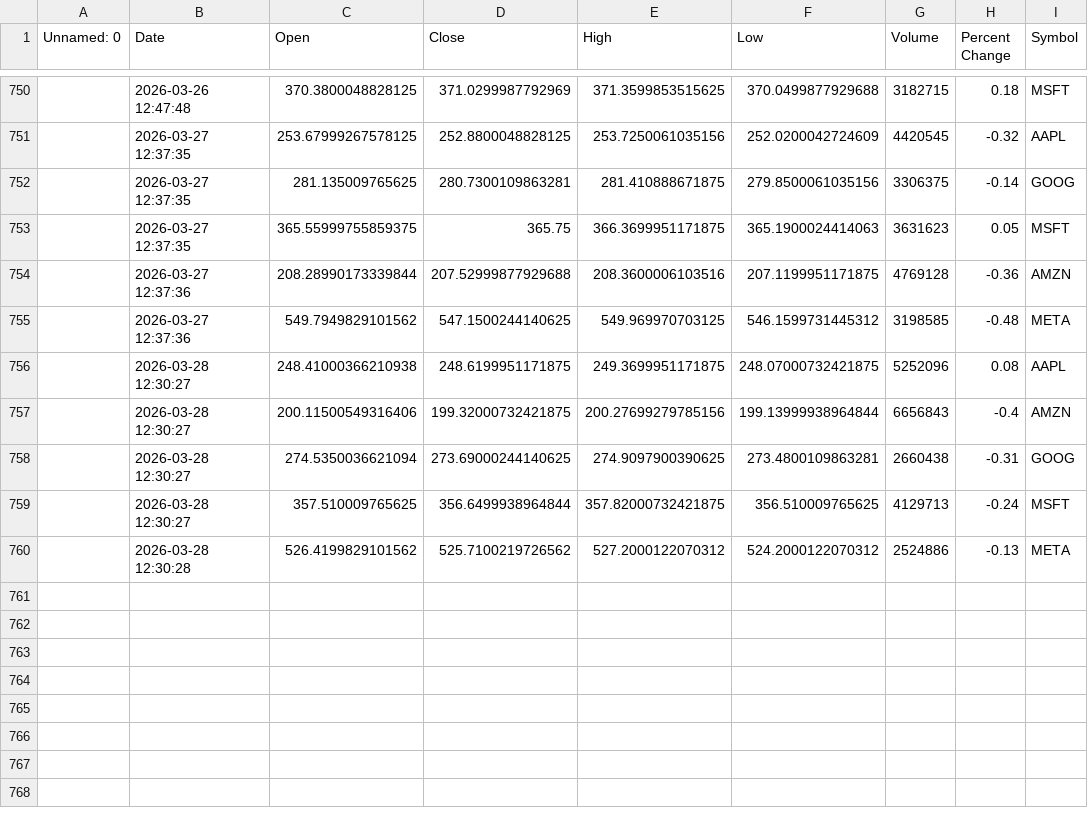
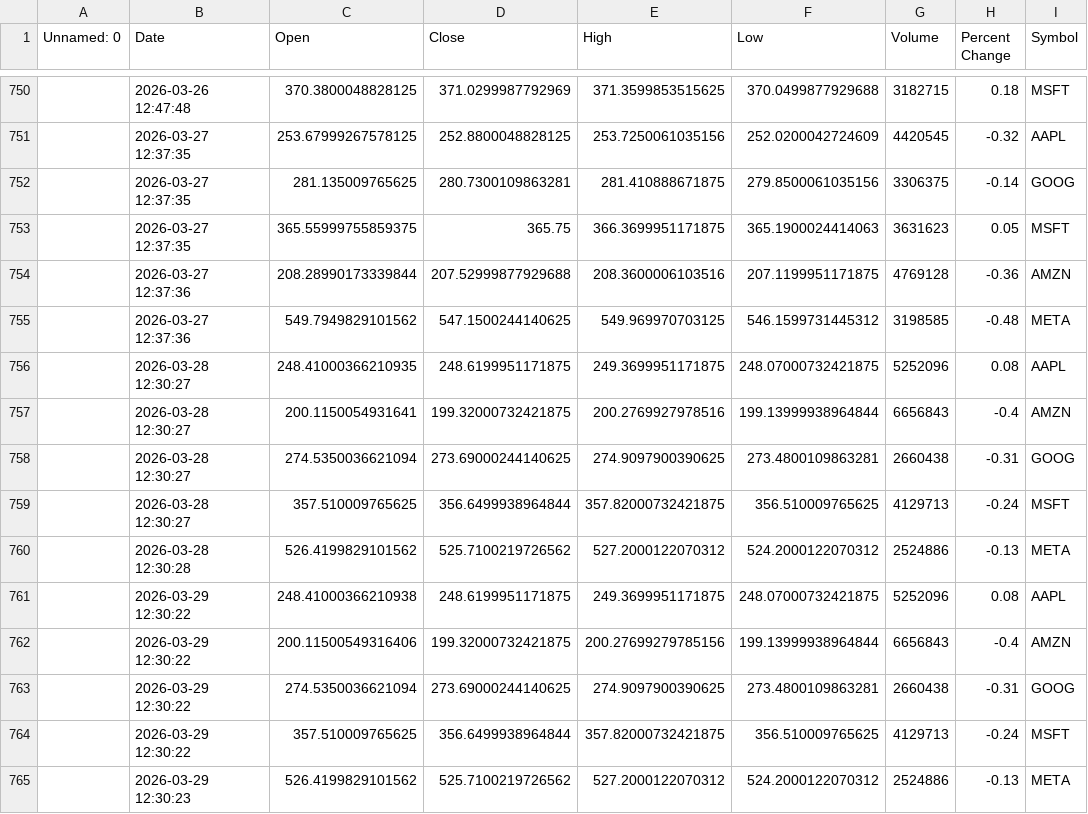
Before and after one commit to khshiptl/daily-market-insights, a CSV file: data/daily_summary.csv, drawn as a sheet; only a part is shown, gaps mark what is left out; the diff names each change by its address in the sheet, - before the commit and + after, or states it on an @@ line.

```diff
--- a/data/daily_summary.csv
+++ b/data/daily_summary.csv
-C756 (Open): 248.41000366210938
+C756 (Open): 248.41000366210935
-C757 (Open): 200.11500549316406
+C757 (Open): 200.1150054931641
-E757 (High): 200.27699279785156
+E757 (High): 200.2769927978516
+row 761:  | 2026-03-29 12:30:22 | 248.41000366210938 | 248.6199951171875 | 249.3699951171875 | 248.07000732421875 | 5252096 | 0.08 | AAPL
+row 762:  | 2026-03-29 12:30:22 | 200.11500549316406 | 199.32000732421875 | 200.27699279785156 | 199.13999938964844 | 6656843 | -0.4 | AMZN
+row 763:  | 2026-03-29 12:30:22 | 274.5350036621094 | 273.69000244140625 | 274.9097900390625 | 273.4800109863281 | 2660438 | -0.31 | GOOG
+row 764:  | 2026-03-29 12:30:22 | 357.510009765625 | 356.6499938964844 | 357.82000732421875 | 356.510009765625 | 4129713 | -0.24 | MSFT
+row 765:  | 2026-03-29 12:30:23 | 526.4199829101562 | 525.7100219726562 | 527.2000122070312 | 524.2000122070312 | 2524886 | -0.13 | META
```
